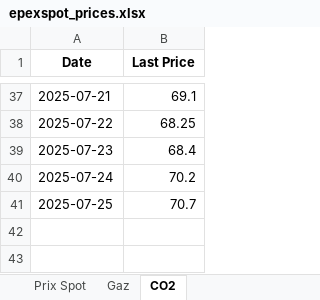
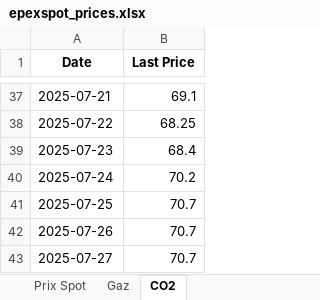
Before and after one commit to Victorien07/EPEX-Price-Scraper, an Excel workbook: data/epexspot_prices.xlsx, sheet CO2, drawn as a sheet; only a part is shown, gaps mark what is left out; values as stored, in another font and other column widths than the file's, no borders; the diff names each change by its address in the sheet, - before the commit and + after, or states it on an @@ line.

```diff
--- a/data/epexspot_prices.xlsx (sheet CO2)
+++ b/data/epexspot_prices.xlsx (sheet CO2)
+row 42: 2025-07-26 | 70.7
+row 43: 2025-07-27 | 70.7
```
Also changed, not shown: sheet Gaz, sheet Prix Spot.
